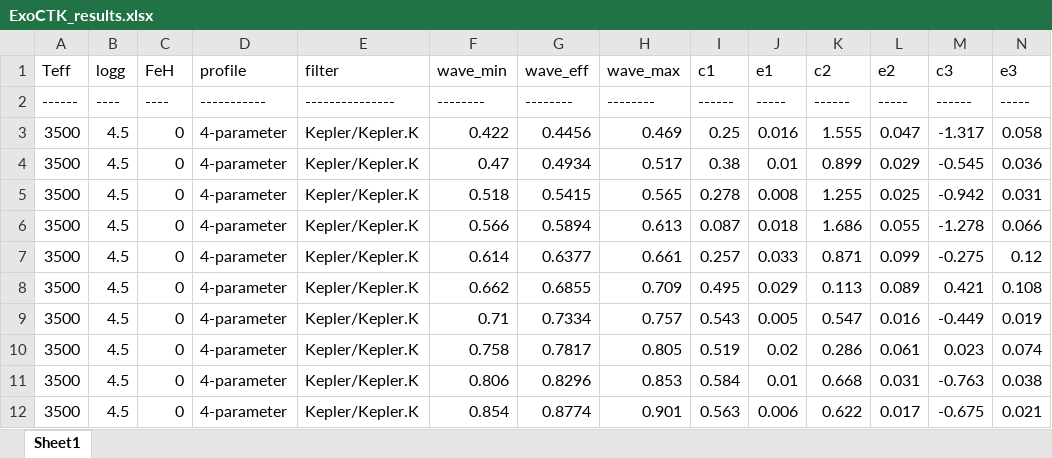
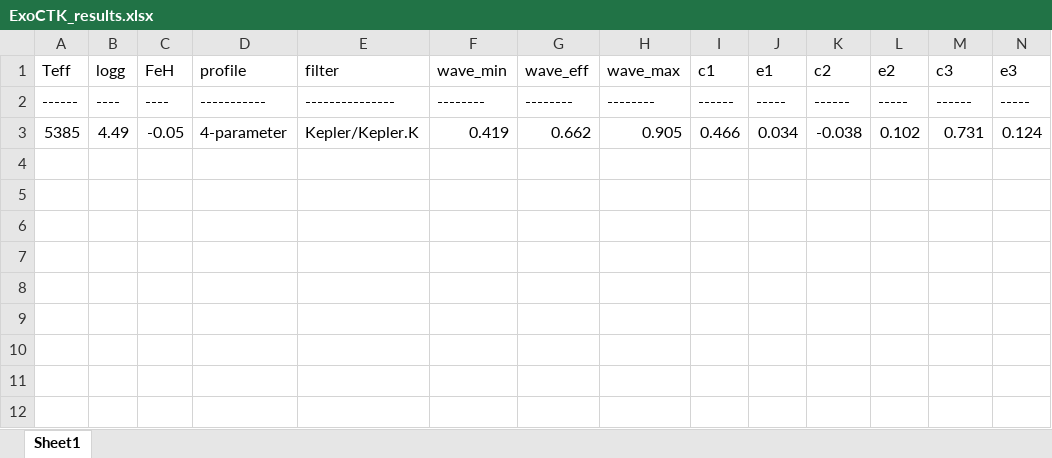
Before and after one commit to ViktorSumida/ECLIPSE-X-lambda, an Excel workbook: ExoCTK_results.xlsx, sheet Sheet1, drawn as a sheet; only a part is shown; values as stored, in another font and other column widths than the file's, no borders; removed rows and columns are numbered as before the commit, all else as after; rows hold the shown columns only; the diff names each change by its address in the sheet, - before the commit and + after, or states it on an @@ line.

```diff
--- a/ExoCTK_results.xlsx (sheet Sheet1)
+++ b/ExoCTK_results.xlsx (sheet Sheet1)
-row 3: 3500 | 4.5 | 0 | 4-parameter | Kepler/Kepler.K | 0.422 | 0.4456 | 0.469 | 0.25 | 0.016 | 1.555 | 0.047 | -1.317 | 0.058
-row 4: 3500 | 4.5 | 0 | 4-parameter | Kepler/Kepler.K | 0.47 | 0.4934 | 0.517 | 0.38 | 0.01 | 0.899 | 0.029 | -0.545 | 0.036
-row 5: 3500 | 4.5 | 0 | 4-parameter | Kepler/Kepler.K | 0.518 | 0.5415 | 0.565 | 0.278 | 0.008 | 1.255 | 0.025 | -0.942 | 0.031
-row 6: 3500 | 4.5 | 0 | 4-parameter | Kepler/Kepler.K | 0.566 | 0.5894 | 0.613 | 0.087 | 0.018 | 1.686 | 0.055 | -1.278 | 0.066
-row 7: 3500 | 4.5 | 0 | 4-parameter | Kepler/Kepler.K | 0.614 | 0.6377 | 0.661 | 0.257 | 0.033 | 0.871 | 0.099 | -0.275 | 0.12
-row 8: 3500 | 4.5 | 0 | 4-parameter | Kepler/Kepler.K | 0.662 | 0.6855 | 0.709 | 0.495 | 0.029 | 0.113 | 0.089 | 0.421 | 0.108
-row 9: 3500 | 4.5 | 0 | 4-parameter | Kepler/Kepler.K | 0.71 | 0.7334 | 0.757 | 0.543 | 0.005 | 0.547 | 0.016 | -0.449 | 0.019
-row 10: 3500 | 4.5 | 0 | 4-parameter | Kepler/Kepler.K | 0.758 | 0.7817 | 0.805 | 0.519 | 0.02 | 0.286 | 0.061 | 0.023 | 0.074
-row 11: 3500 | 4.5 | 0 | 4-parameter | Kepler/Kepler.K | 0.806 | 0.8296 | 0.853 | 0.584 | 0.01 | 0.668 | 0.031 | -0.763 | 0.038
-row 12: 3500 | 4.5 | 0 | 4-parameter | Kepler/Kepler.K | 0.854 | 0.8774 | 0.901 | 0.563 | 0.006 | 0.622 | 0.017 | -0.675 | 0.021
+row 3: 5385 | 4.49 | -0.05 | 4-parameter | Kepler/Kepler.K | 0.419 | 0.662 | 0.905 | 0.466 | 0.034 | -0.038 | 0.102 | 0.731 | 0.124
```
Also changed, not shown: 1 other file.
